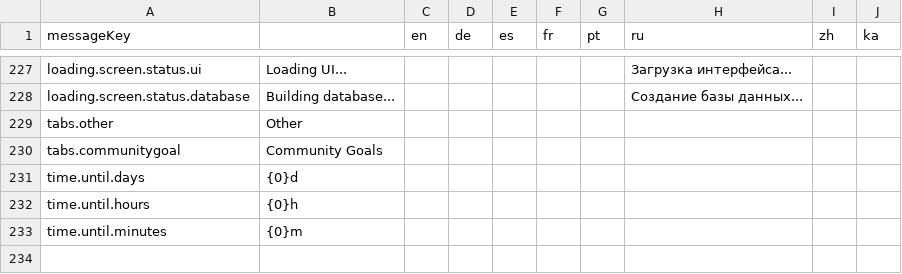
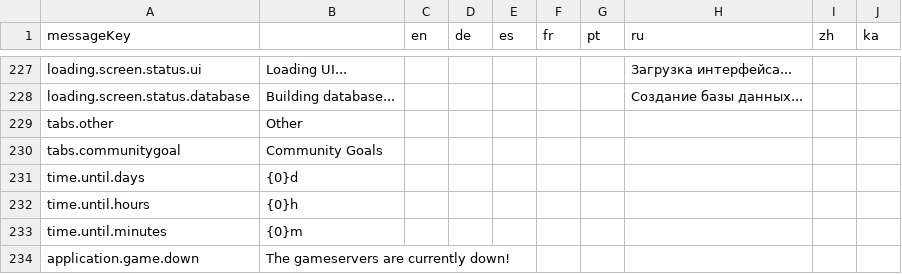
Before and after one commit to jixxed/ed-odyssey-materials-helper, a CSV file: application/src/main/resources/locale/application.csv, drawn as a sheet; only a part is shown, gaps mark what is left out.

```diff
--- a/application/src/main/resources/locale/application.csv
+++ b/application/src/main/resources/locale/application.csv
@@ -233 +233,2 @@
 "time.until.minutes","{0}m","","","","","","","",""
+"application.game.down","The gameservers are currently down!","","","","","","","",""
```
Also changed, not shown: application/src/main/resources/locale/tab.settings.csv, 13 other files.
